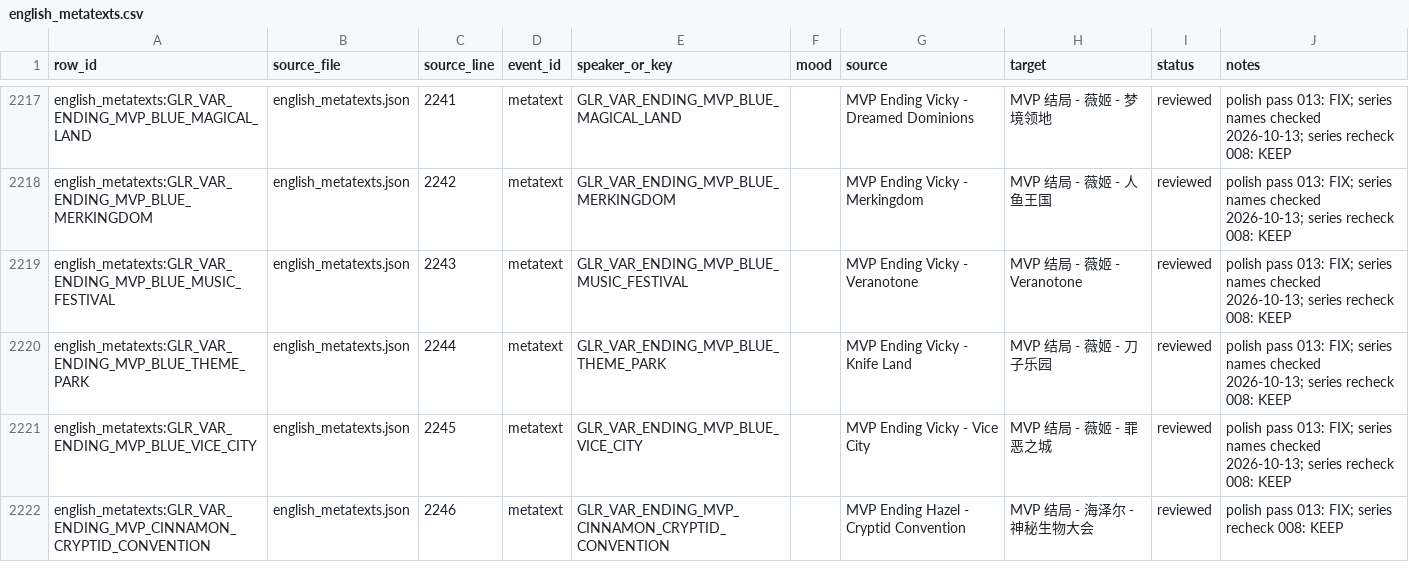
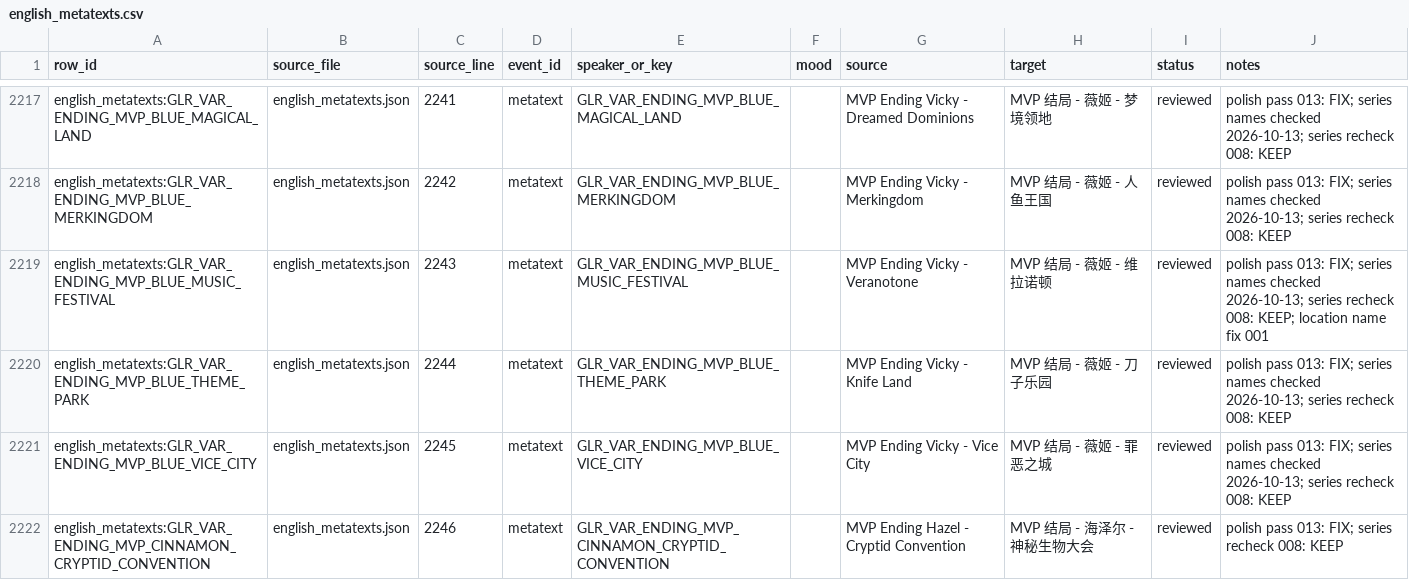
Before and after one commit to stellabunny0v0/monster-roadtrip-cn, a CSV file: translation/english_metatexts.csv, drawn as a sheet; only a part is shown, gaps mark what is left out; the diff covers the shown part only.

```diff
--- a/translation/english_metatexts.csv
+++ b/translation/english_metatexts.csv
@@ -2218,3 +2218,3 @@ english_metatexts:GLR_VAR_ENDING_MVP_BLUE_MAGICAL_LAND,english_metatexts.json,22
 english_metatexts:GLR_VAR_ENDING_MVP_BLUE_MERKINGDOM,english_metatexts.json,2242,metatext,GLR_VAR_ENDING_MVP_BLUE_MERKINGDOM,,MVP Ending Vicky - Merkingdom,MVP 结局 - 薇姬 - 人鱼王国,reviewed,polish pass 013: FIX; series names checked 2026-10-13; series recheck 008: KEEP
-english_metatexts:GLR_VAR_ENDING_MVP_BLUE_MUSIC_FESTIVAL,english_metatexts.json,2243,metatext,GLR_VAR_ENDING_MVP_BLUE_MUSIC_FESTIVAL,,MVP Ending Vicky - Veranotone,MVP 结局 - 薇姬 - Veranotone,reviewed,polish pass 013: FIX; series names checked 2026-10-13; series recheck 008: KEEP
+english_metatexts:GLR_VAR_ENDING_MVP_BLUE_MUSIC_FESTIVAL,english_metatexts.json,2243,metatext,GLR_VAR_ENDING_MVP_BLUE_MUSIC_FESTIVAL,,MVP Ending Vicky - Veranotone,MVP 结局 - 薇姬 - 维拉诺顿,reviewed,polish pass 013: FIX; series names checked 2026-10-13; series recheck 008: KEEP; location name fix 001
 english_metatexts:GLR_VAR_ENDING_MVP_BLUE_THEME_PARK,english_metatexts.json,2244,metatext,GLR_VAR_ENDING_MVP_BLUE_THEME_PARK,,MVP Ending Vicky - Knife Land,MVP 结局 - 薇姬 - 刀子乐园,reviewed,polish pass 013: FIX; series names checked 2026-10-13; series recheck 008: KEEP
```
Also changed, not shown: 72 edited cells elsewhere in this file, translation/english_events_bubbles.csv, translation/english_events_endings.csv, 55 other files.
